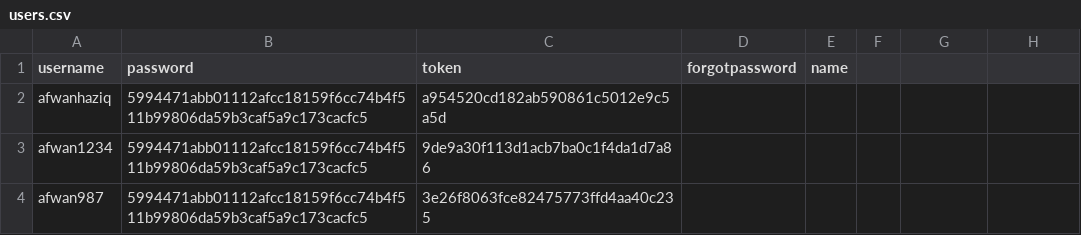
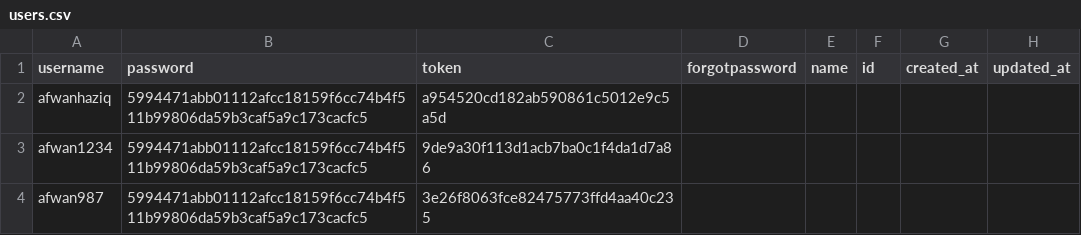
Before and after one commit to C24-S60348/afwan_cron, a CSV file: static/db/habit/users.csv, drawn as a sheet; the diff names each change by its address in the sheet, - before the commit and + after, or states it on an @@ line.

```diff
--- a/static/db/habit/users.csv
+++ b/static/db/habit/users.csv
-F1: (empty)
+F1: id
-G1: (empty)
+G1: created_at
-H1: (empty)
+H1: updated_at
```
